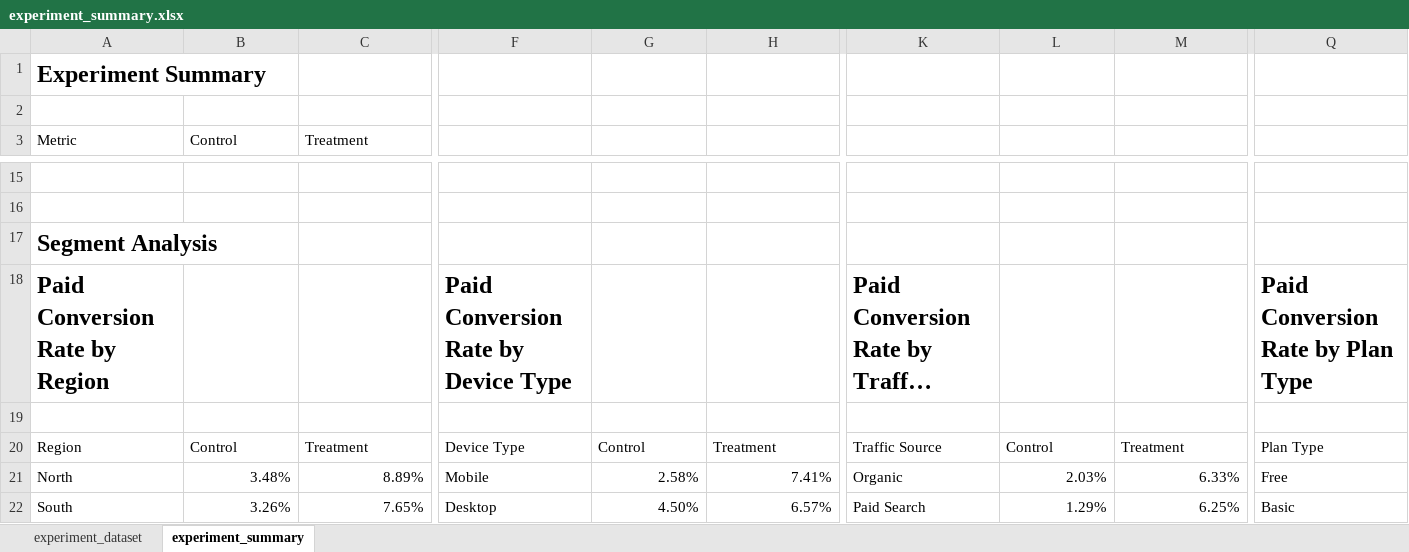
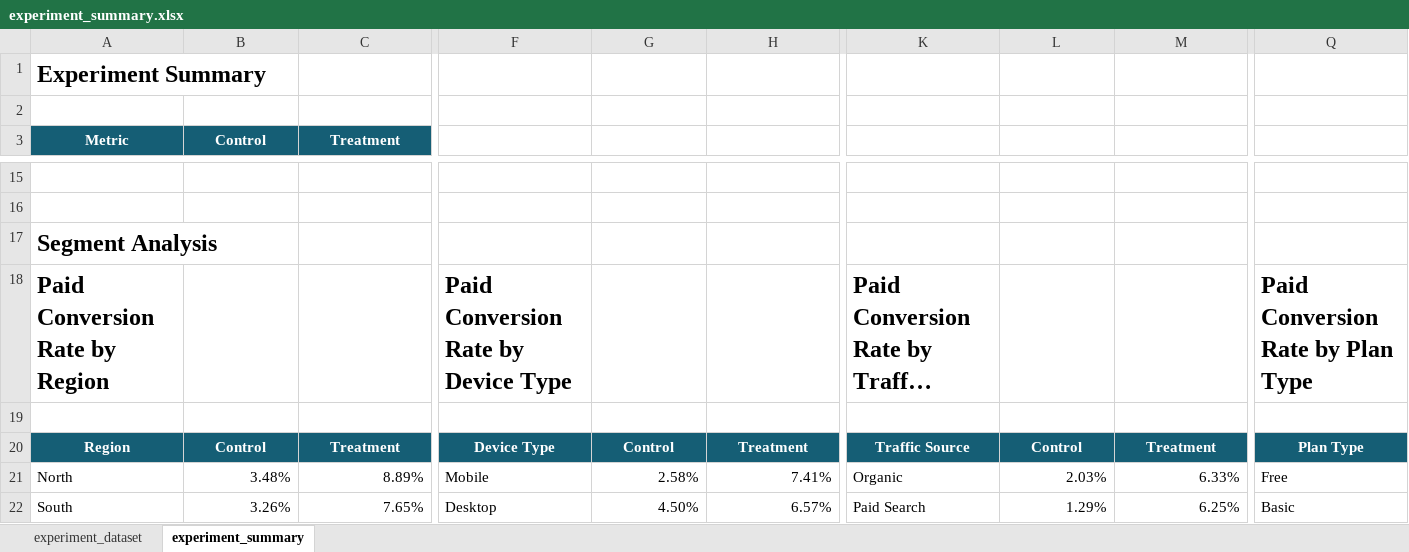
Before and after one commit to MitaliKalburgi/mitalikalburgi_bitsom_ba_2511623_part2_kpi_experiment, an Excel workbook: part2_kpi_experiment/outputs/experiment_summary.xlsx, sheet experiment_summary, drawn as a sheet; only a part is shown, gaps mark what is left out; long unchanged cells end in …; values as stored, in another font and other column widths than the file's, no borders; table styles not drawn; the diff covers the shown part only; the diff names each change by its address in the sheet, - before the commit and + after, or states it on an @@ line.

```diff
--- a/part2_kpi_experiment/outputs/experiment_summary.xlsx (sheet experiment_summary)
+++ b/part2_kpi_experiment/outputs/experiment_summary.xlsx (sheet experiment_summary)
@@ A3:C3 fill: none → #155E75, bold: off → on, text colour: black → #FFFFFF, alignment: left → center @@
@@ A20:C20 fill: none → #155E75, bold: off → on, text colour: black → #FFFFFF, alignment: left → center @@
@@ F20:H20 fill: none → #155E75, bold: off → on, text colour: black → #FFFFFF, alignment: left → center @@
@@ K20:M20 fill: none → #155E75, bold: off → on, text colour: black → #FFFFFF, alignment: left → center @@
@@ Q20 fill: none → #155E75, bold: off → on, text colour: black → #FFFFFF, alignment: left → center @@
```
Also changed, not shown: cell formats elsewhere in this sheet, 4 other files.
